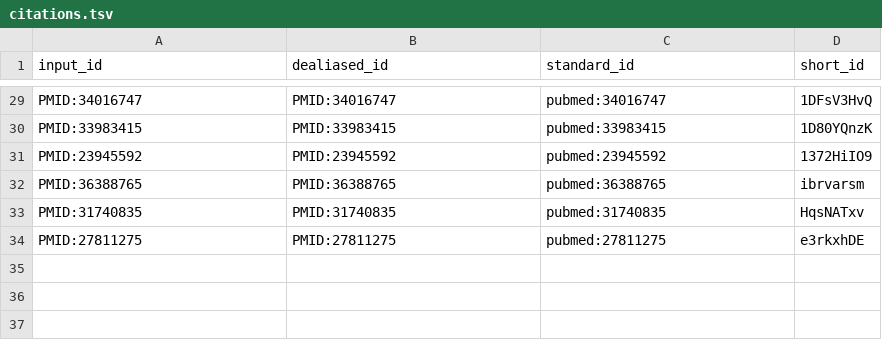
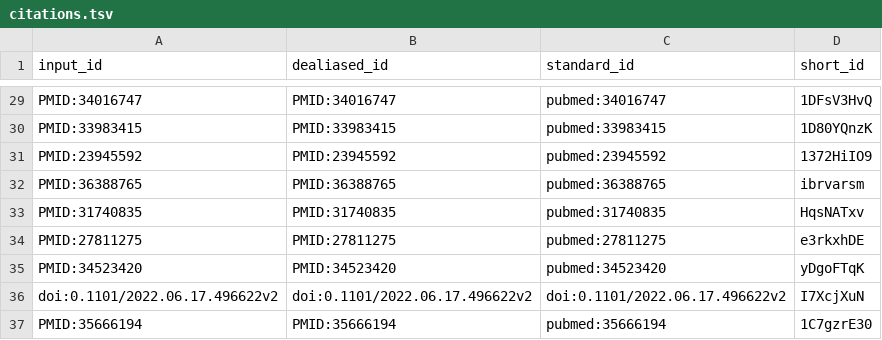
Before and after one commit to quinlan-lab/mutator-epistasis-manuscript, a TSV file: citations.tsv, drawn as a sheet; only a part is shown, gaps mark what is left out.

```diff
--- a/citations.tsv
+++ b/citations.tsv
@@ -34 +34,4 @@ PMID:31740835	PMID:31740835	pubmed:31740835	HqsNATxv
 PMID:27811275	PMID:27811275	pubmed:27811275	e3rkxhDE
+PMID:34523420	PMID:34523420	pubmed:34523420	yDgoFTqK
+doi:0.1101/2022.06.17.496622v2	doi:0.1101/2022.06.17.496622v2	doi:0.1101/2022.06.17.496622v2	I7XcjXuN
+PMID:35666194	PMID:35666194	pubmed:35666194	1C7gzrE30
```
Also changed, not shown: 7 other files.
